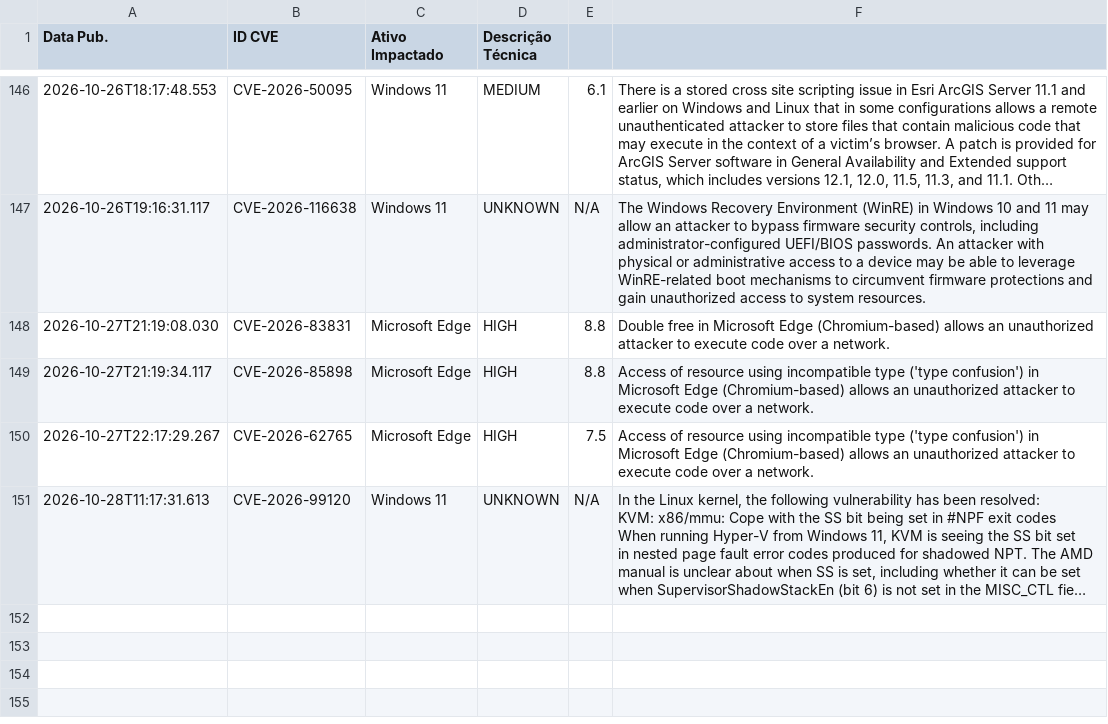
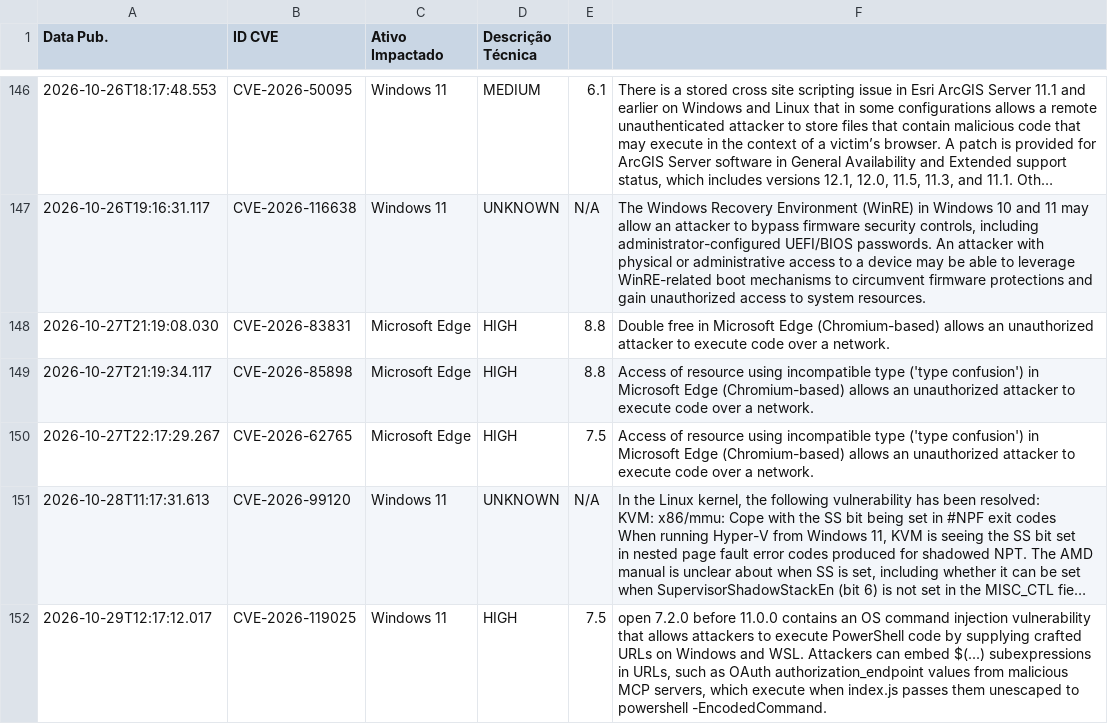
Before and after one commit to isabella-rp/WatchTower-Consulting, a CSV file: historico_vulnerabilidades.csv, drawn as a sheet; only a part is shown, gaps mark what is left out; long unchanged cells end in …; the diff names each change by its address in the sheet, - before the commit and + after, or states it on an @@ line.

```diff
--- a/historico_vulnerabilidades.csv
+++ b/historico_vulnerabilidades.csv
+row 152: 2026-10-29T12:17:12.017 | CVE-2026-119025 | Windows 11 | HIGH | 7.5 | open 7.2.0 before 11.0.0 contains an OS command injection vulnerability that allows attackers to execute PowerShell code by supplying crafted URLs on Windows and WSL. Attackers can embed $(...) subexpressions in URLs, such as OAuth authorization_endpoint values from malicious MCP servers, which execute when index.js passes them unescaped to powershell -EncodedCommand.
```
Also changed, not shown: 1 other file.
